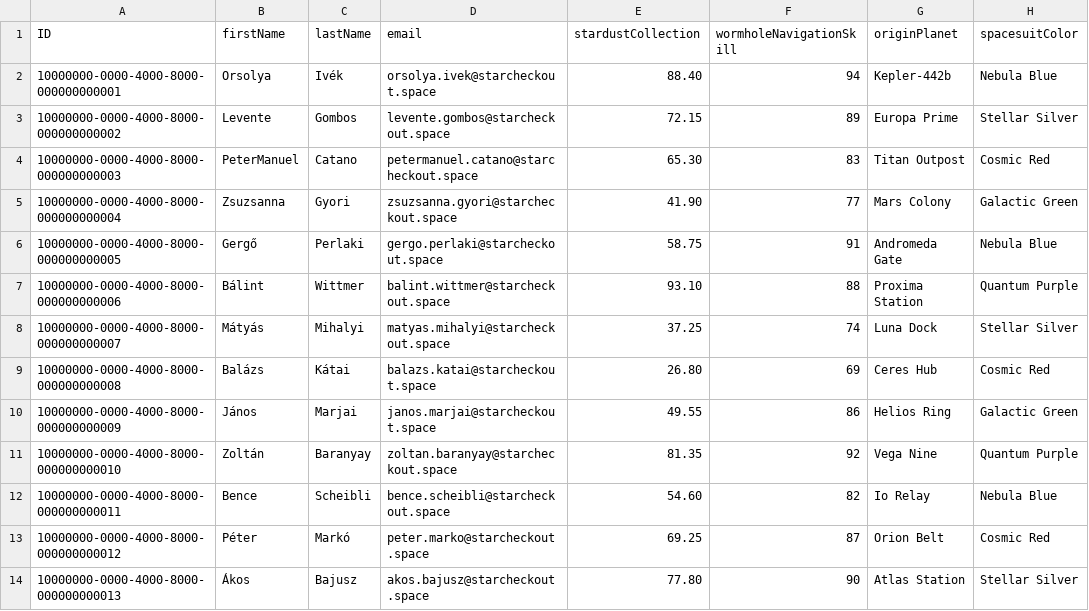
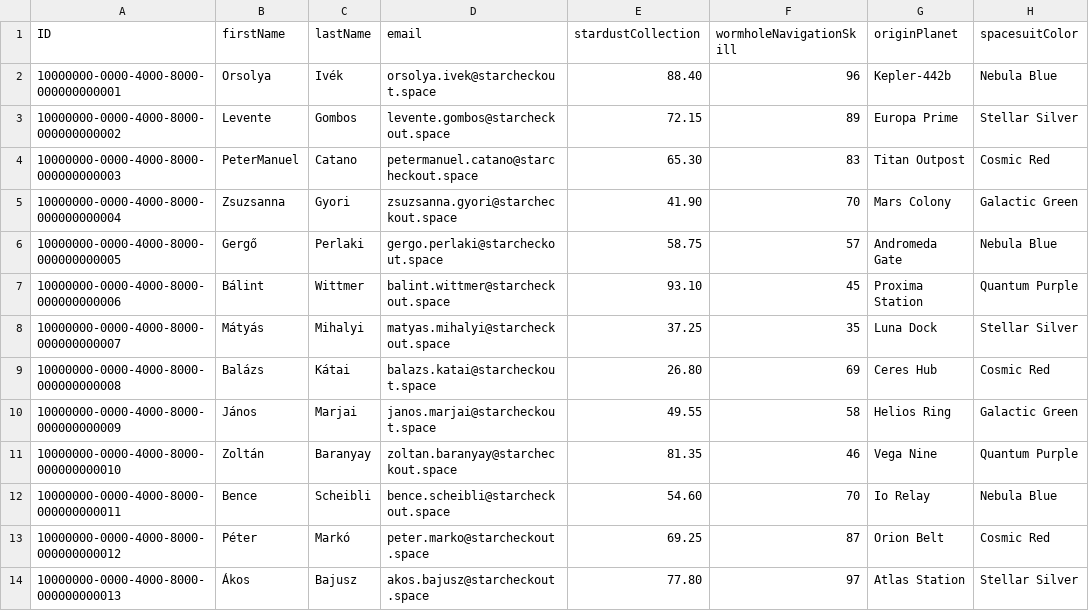
Before and after one commit to dudaskobendeguz/Galactic-Spacefarer-Adventure-Aldi, a CSV file: db/data/galactic.spacefarer.adventure-SpaceFarer.csv, drawn as a sheet; only a part is shown; the diff names each change by its address in the sheet, - before the commit and + after, or states it on an @@ line.

```diff
--- a/db/data/galactic.spacefarer.adventure-SpaceFarer.csv
+++ b/db/data/galactic.spacefarer.adventure-SpaceFarer.csv
-F2 (wormholeNavigationSkill): 94
+F2 (wormholeNavigationSkill): 96
-F5 (wormholeNavigationSkill): 77
+F5 (wormholeNavigationSkill): 70
-F6 (wormholeNavigationSkill): 91
+F6 (wormholeNavigationSkill): 57
-F7 (wormholeNavigationSkill): 88
+F7 (wormholeNavigationSkill): 45
-F8 (wormholeNavigationSkill): 74
+F8 (wormholeNavigationSkill): 35
-F10 (wormholeNavigationSkill): 86
+F10 (wormholeNavigationSkill): 58
-F11 (wormholeNavigationSkill): 92
+F11 (wormholeNavigationSkill): 46
-F12 (wormholeNavigationSkill): 82
+F12 (wormholeNavigationSkill): 70
-F14 (wormholeNavigationSkill): 90
+F14 (wormholeNavigationSkill): 97
```
Also changed, not shown: db/data/galactic.spacefarer.adventure-Position.csv, 3 other files.
